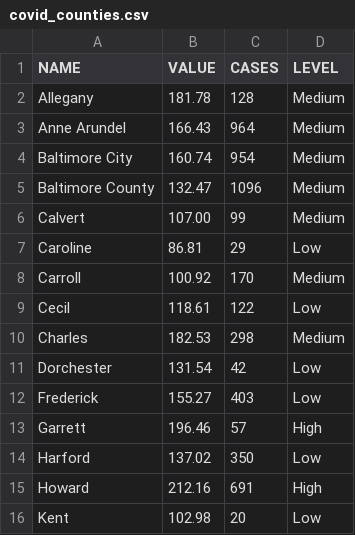
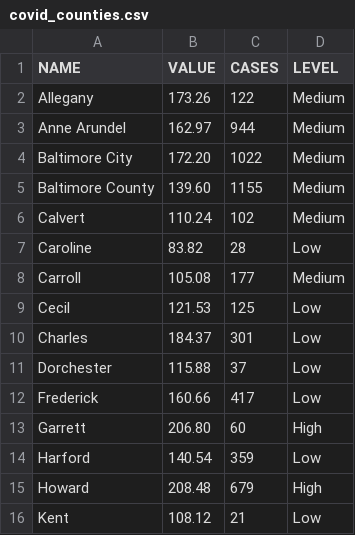
Before and after one commit to ngelbard/CNS, a CSV file: covid_counties.csv, drawn as a sheet; only a part is shown; the diff covers the shown part only.

```diff
--- a/covid_counties.csv
+++ b/covid_counties.csv
@@ -1,16 +1,16 @@
 NAME,VALUE,CASES,LEVEL
-Allegany,181.78,128,Medium
-Anne Arundel,166.43,964,Medium
-Baltimore City,160.74,954,Medium
-Baltimore County,132.47,1096,Medium
-Calvert,107.00,99,Medium
-Caroline,86.81,29,Low
-Carroll,100.92,170,Medium
-Cecil,118.61,122,Low
-Charles,182.53,298,Medium
-Dorchester,131.54,42,Low
-Frederick,155.27,403,Low
-Garrett,196.46,57,High
-Harford,137.02,350,Low
-Howard,212.16,691,High
-Kent,102.98,20,Low
+Allegany,173.26,122,Medium
+Anne Arundel,162.97,944,Medium
+Baltimore City,172.20,1022,Medium
+Baltimore County,139.60,1155,Medium
+Calvert,110.24,102,Medium
+Caroline,83.82,28,Low
+Carroll,105.08,177,Medium
+Cecil,121.53,125,Low
+Charles,184.37,301,Low
+Dorchester,115.88,37,Low
+Frederick,160.66,417,Low
+Garrett,206.80,60,High
+Harford,140.54,359,Low
+Howard,208.48,679,High
+Kent,108.12,21,Low
```
Also changed, not shown: 14 edited cells elsewhere in this file.
